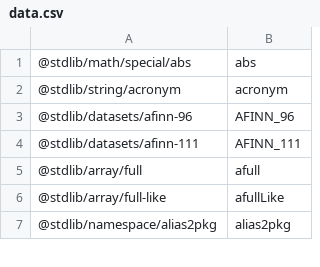
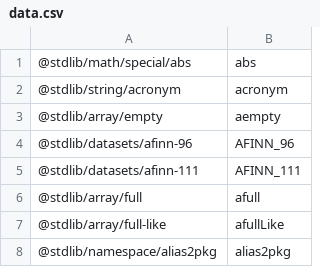
Before and after one commit to stdlib-js/namespace-pkg2alias, a CSV file: data/data.csv, drawn as a sheet; only a part is shown; the diff names each change by its address in the sheet, - before the commit and + after, or states it on an @@ line.

```diff
--- a/data/data.csv
+++ b/data/data.csv
+row 3: @stdlib/array/empty | aempty
```
Also changed, not shown: 4 other files.
